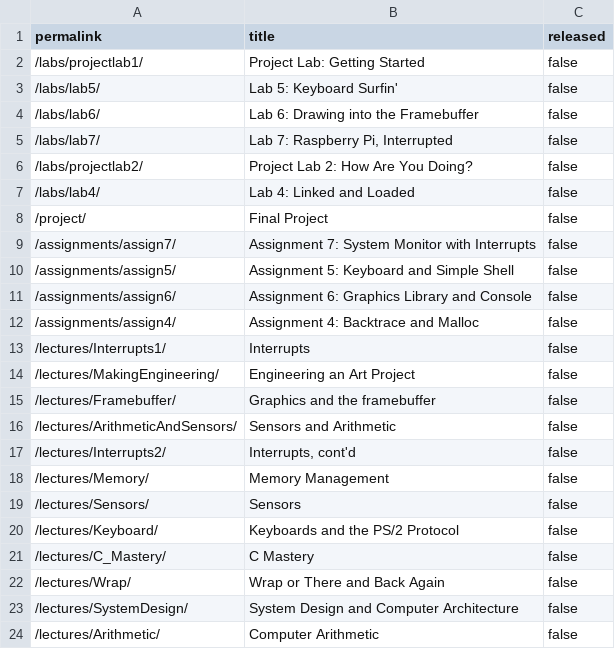
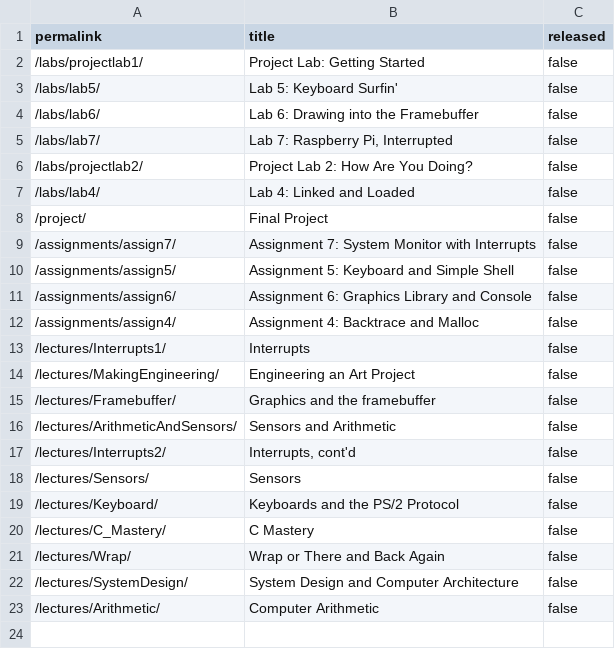
Before and after one commit to waitlamp/My_CS107e_Assignments, a CSV file: _data/unreleased.csv, drawn as a sheet; the diff names each change by its address in the sheet, - before the commit and + after, or states it on an @@ line.

```diff
--- a/_data/unreleased.csv
+++ b/_data/unreleased.csv
-row 18: /lectures/Memory/ | Memory Management | false
```
Also changed, not shown: 15 other files.
